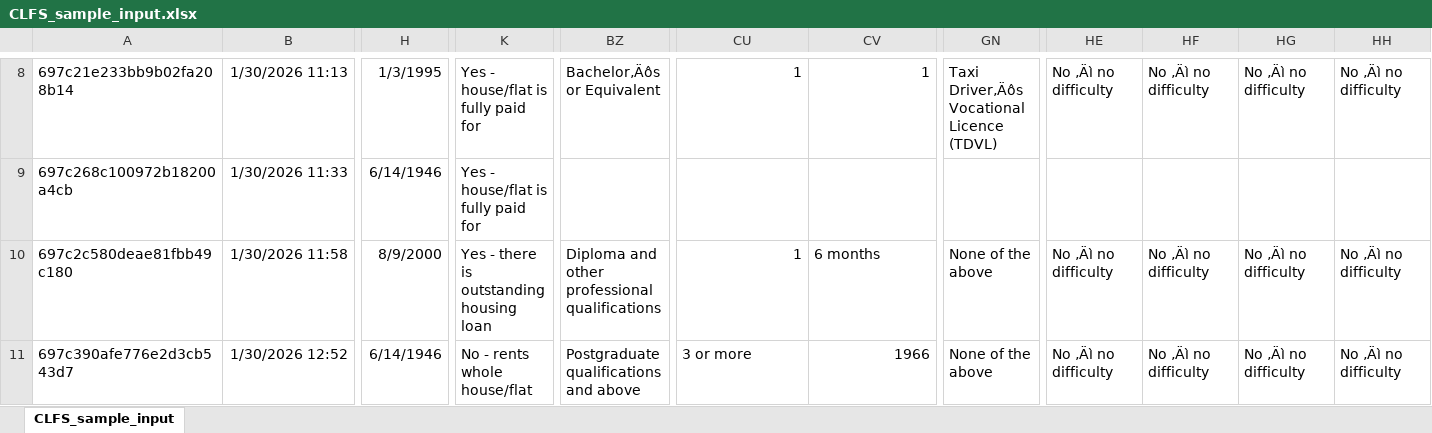
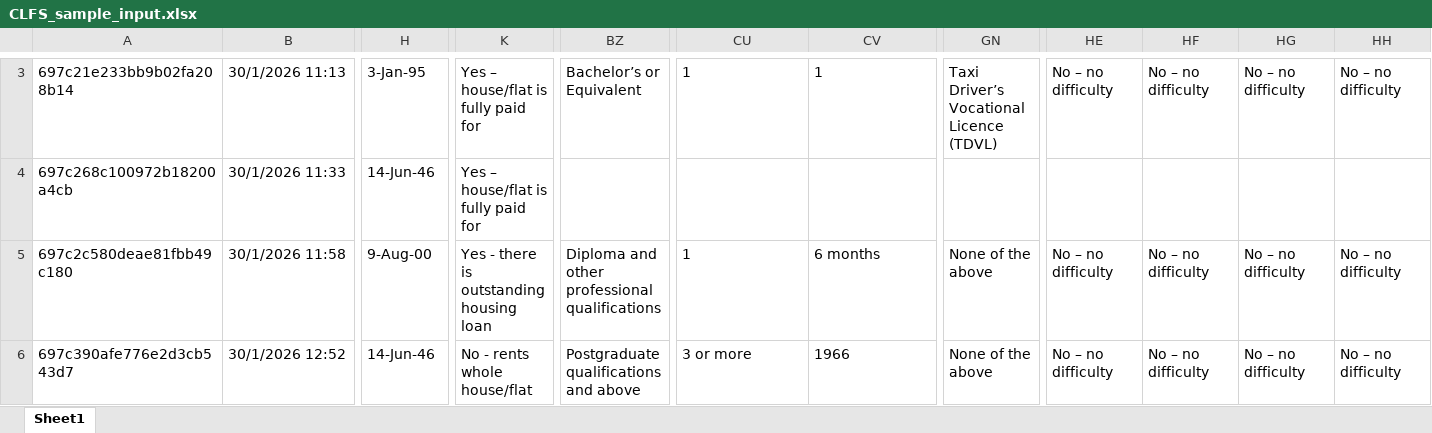
Before and after one commit to sergioMRSD/CLFS, an Excel workbook: references/CLFS_sample_input.xlsx, sheet Sheet1, drawn as a sheet; only a part is shown, gaps mark what is left out; values as stored, in another font and other column widths than the file's, no borders; addresses are those after the commit; the diff covers the shown part only; the diff names each change by its address in the sheet, - before the commit and + after, or states it on an @@ line.

```diff
--- a/references/CLFS_sample_input.xlsx (sheet Sheet1)
+++ b/references/CLFS_sample_input.xlsx (sheet Sheet1)
-sheet tab: CLFS_sample_input
+sheet tab: Sheet1
-B3: 1/30/2026 11:13
+B3: 30/1/2026 11:13
-H3: 1/3/1995
+H3: 3-Jan-95
-K3:K4: Yes - house/flat is fully paid for
+K3:K4: Yes – house/flat is fully paid for
-BZ3: Bachelor‚Äôs or Equivalent
+BZ3: Bachelor’s or Equivalent
-CU3:CV3 alignment: right
+CU3:CV3 alignment: left
-GN3: Taxi Driver‚Äôs Vocational Licence (TDVL)
+GN3: Taxi Driver’s Vocational Licence (TDVL)
-HE3: No ‚Äì no difficulty
+HE3: No – no difficulty
-HF3: No ‚Äì no difficulty
+HF3: No – no difficulty
-HG3: No ‚Äì no difficulty
+HG3: No – no difficulty
-HH3: No ‚Äì no difficulty
+HH3: No – no difficulty
-B4: 1/30/2026 11:33
+B4: 30/1/2026 11:33
-H4: 6/14/1946
+H4: 14-Jun-46
-B5: 1/30/2026 11:58
+B5: 30/1/2026 11:58
-H5: 8/9/2000
+H5: 9-Aug-00
-CU5 alignment: right
+CU5 alignment: left
-HE5:HE6: No ‚Äì no difficulty
+HE5:HE6: No – no difficulty
-HF5:HF6: No ‚Äì no difficulty
+HF5:HF6: No – no difficulty
-HG5:HG6: No ‚Äì no difficulty
+HG5:HG6: No – no difficulty
-HH5:HH6: No ‚Äì no difficulty
+HH5:HH6: No – no difficulty
-B6: 1/30/2026 12:52
+B6: 30/1/2026 12:52
-H6: 6/14/1946
+H6: 14-Jun-46
-CV6 alignment: right
+CV6 alignment: left
```
Also changed, not shown: 5 removed rows, 65 edited cells and cell formats elsewhere in this sheet, Team's_work/Classification of LEA EQA and FOS SSEC 2020 (Latest).xlsx, output/CLFS_sample_input_validation_report.xlsx, 11 other files.
